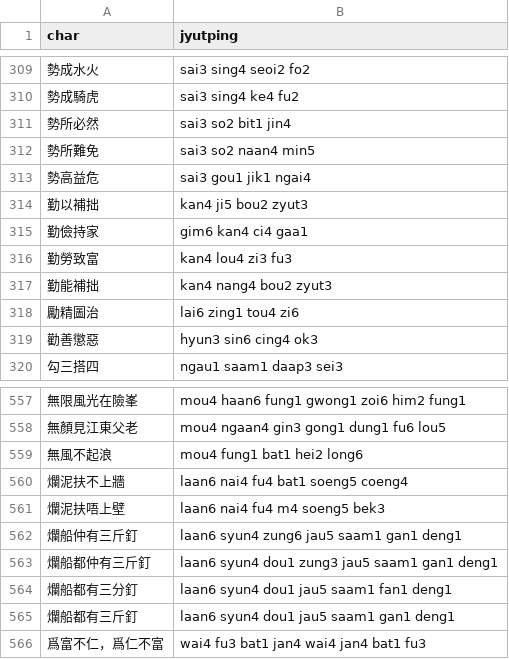
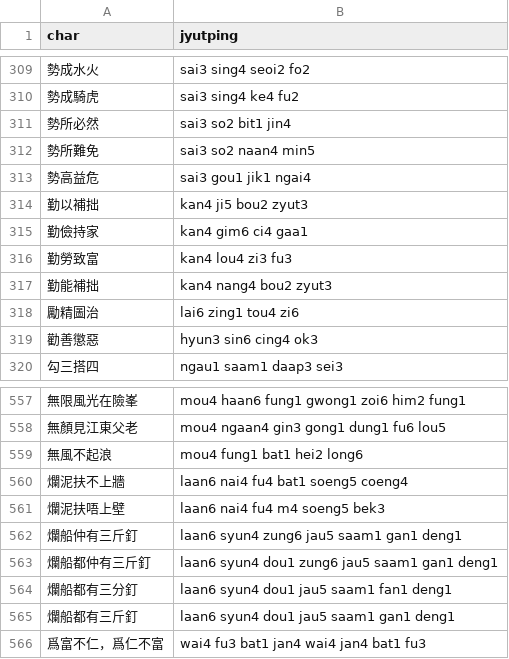
Before and after one commit to CanCLID/rime-cantonese-upstream, a CSV file: fixed_expressions.csv, drawn as a sheet; only a part is shown, gaps mark what is left out.

```diff
--- a/fixed_expressions.csv
+++ b/fixed_expressions.csv
@@ -314,3 +314,3 @@ char,jyutping
 勤以補拙,kan4 ji5 bou2 zyut3
-勤儉持家,gim6 kan4 ci4 gaa1
+勤儉持家,kan4 gim6 ci4 gaa1
 勤勞致富,kan4 lou4 zi3 fu3
@@ -562,3 +562,3 @@ char,jyutping
 爛船仲有三斤釘,laan6 syun4 zung6 jau5 saam1 gan1 deng1
-爛船都仲有三斤釘,laan6 syun4 dou1 zung3 jau5 saam1 gan1 deng1
+爛船都仲有三斤釘,laan6 syun4 dou1 zung6 jau5 saam1 gan1 deng1
 爛船都有三分釘,laan6 syun4 dou1 jau5 saam1 fan1 deng1
```
Also changed, not shown: char.csv, phrase_fragment.csv, 2 other files.
